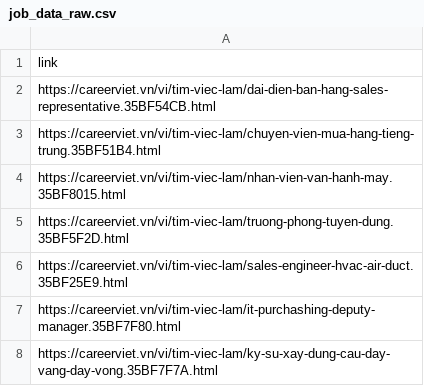
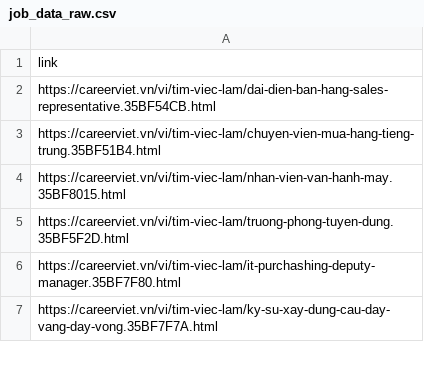
Before and after one commit to Tyrion1927/job_recommender, a CSV file: data/job_data_raw.csv, drawn as a sheet; only a part is shown.

```diff
--- a/data/job_data_raw.csv
+++ b/data/job_data_raw.csv
@@ -5,3 +5,2 @@ https://careerviet.vn/vi/tim-viec-lam/nhan-vien-van-hanh-may.35BF8015.html
 https://careerviet.vn/vi/tim-viec-lam/truong-phong-tuyen-dung.35BF5F2D.html
-https://careerviet.vn/vi/tim-viec-lam/sales-engineer-hvac-air-duct.35BF25E9.html
 https://careerviet.vn/vi/tim-viec-lam/it-purchashing-deputy-manager.35BF7F80.html
```
Also changed, not shown: data/company_data_raw.csv, 8 other files.
